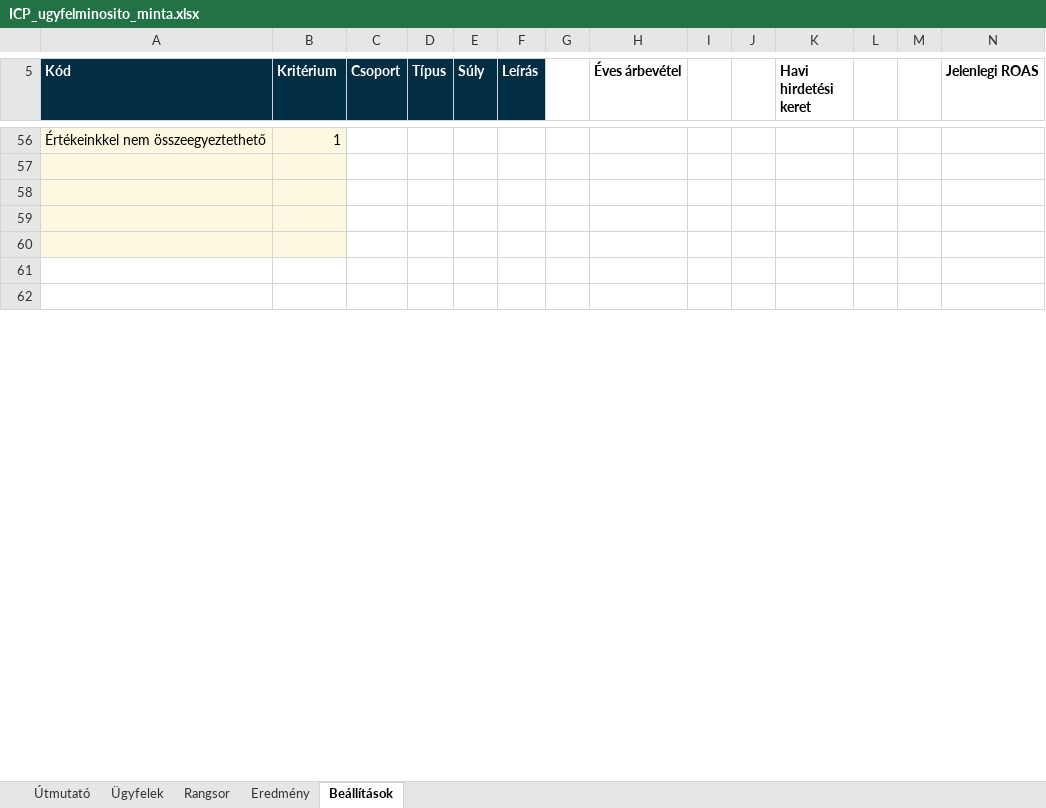
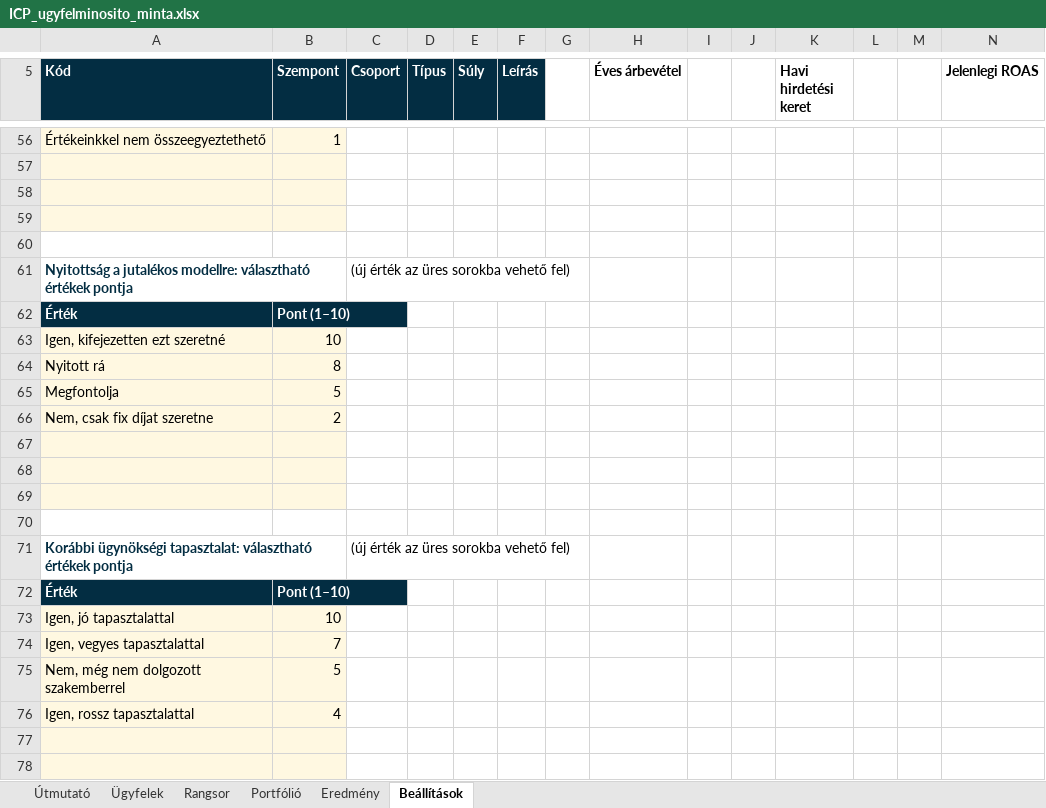
Before and after one commit to zoli-clickbrains/claude-code, an Excel workbook: build/ICP_ugyfelminosito_minta.xlsx, sheet Beállítások, drawn as a sheet; only a part is shown, gaps mark what is left out; values as stored, in another font and other column widths than the file's, no borders; addresses are those after the commit; rows hold the shown columns only; the diff covers the shown part only; the diff names each change by its address in the sheet, - before the commit and + after, or states it on an @@ line.

```diff
--- a/build/ICP_ugyfelminosito_minta.xlsx (sheet Beállítások)
+++ b/build/ICP_ugyfelminosito_minta.xlsx (sheet Beállítások)
+sheet tab: Portfólió
-B5: Kritérium
+B5: Szempont
-A60:B60 fill: #FFF8E1
+A60:B60 fill: none
+row 61: Nyitottság a jutalékos modellre: választható értékek pontja |  | (új érték az üres sorokba vehető fel)
+row 62: Érték | Pont (1–10)
+row 63: Igen, kifejezetten ezt szeretné | 10
+row 64: Nyitott rá | 8
+row 65: Megfontolja | 5
+row 66: Nem, csak fix díjat szeretne | 2
-A67:B68 fill: none
+A67:B68 fill: #FFF8E1
+row 69: (empty)
+row 70: (empty)
+row 71: Korábbi ügynökségi tapasztalat: választható értékek pontja |  | (új érték az üres sorokba vehető fel)
+row 72: Érték | Pont (1–10)
+row 73: Igen, jó tapasztalattal | 10
+row 74: Igen, vegyes tapasztalattal | 7
+row 75: Nem, még nem dolgozott szakemberrel | 5
+row 76: Igen, rossz tapasztalattal | 4
+row 77: (empty)
+row 78: (empty)
```
Also changed, not shown: 25 added rows, 10 removed rows and 25 edited cells elsewhere in this sheet, sheet Eredmény, sheet Rangsor, sheet Ügyfelek, sheet Útmutató, hidden cells, build/ICP_ugyfelminosito.xlsx, 6 other files.
